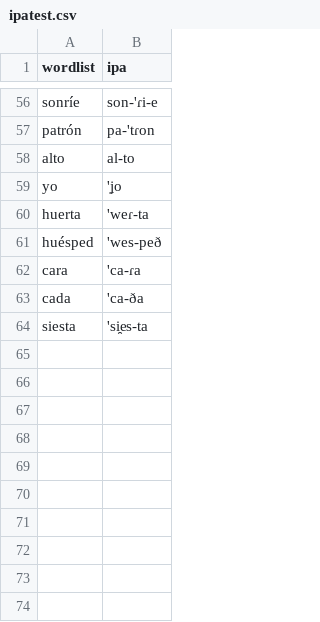
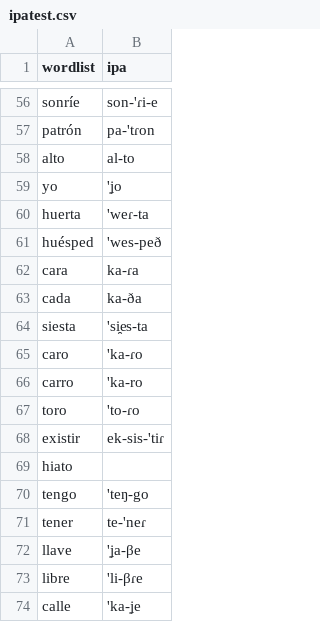
Before and after one commit to djdebonis/ipa_translate, a CSV file: ipatest.csv, drawn as a sheet; only a part is shown, gaps mark what is left out.

Commit message:
preprocess text data to function with keras tokenizer

```diff
--- a/ipatest.csv
+++ b/ipatest.csv
@@ -61,4 +61,14 @@ huerta,'weɾ-ta
 huésped,'wes-peð
-cara,'ca-ɾa
-cada,'ca-ða
+cara,ka-ɾa
+cada,ka-ða
 siesta,'si̯es-ta
+caro,'ka-ɾo
+carro,'ka-ro
+toro,'to-ɾo
+existir,ek-sis-'tiɾ
+hiato,
+tengo,'teŋ-go
+tener,te-'neɾ
+llave,'ʝa-βe
+libre,'li-βɾe
+calle,'ka-ʝe
```
Also changed, not shown: 1 other file.
